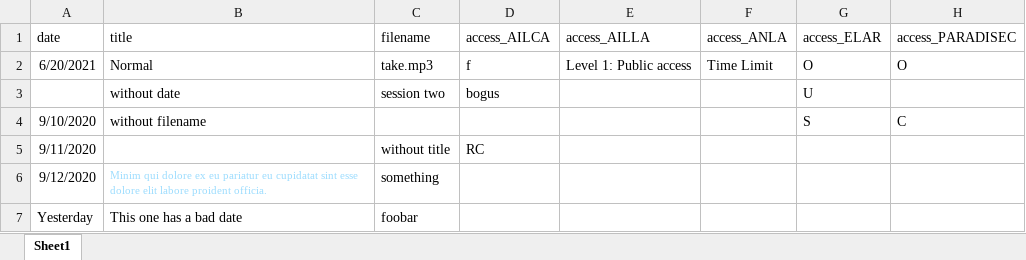
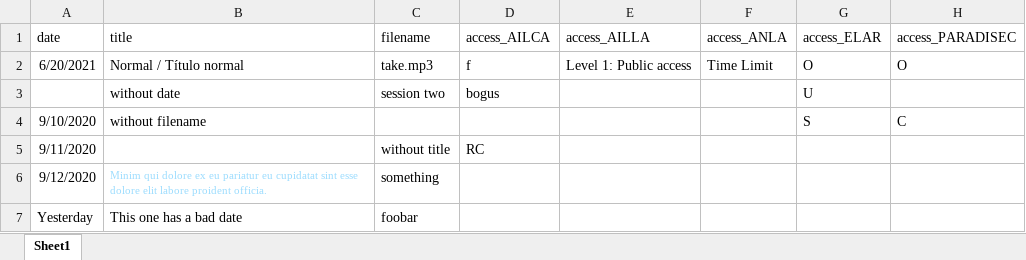
Before and after one commit to onset/lameta, an Excel workbook: sample data/LingMetaX_Sessions.xlsx, sheet Sheet1, drawn as a sheet; only a part is shown; values as stored, in another font and other column widths than the file's, no borders; the diff names each change by its address in the sheet, - before the commit and + after, or states it on an @@ line.

Commit message:
Fix ELAR IMDI export for imported multilingual slash syntax
Honor virtual multilingual slash-syntax values during IMDI export so ELAR metadata exported from spreadsheet import no longer depends on a user clicking each field first.

Route generic multilingual field export and comma-separated topic/keyword key export through metadata-language slot order, preserving existing tagged multilingual behavior while covering imported slash-syntax data.

Add regression coverage for slash-syntax field export, keyword export, and topic export, and document the new export-side compatibility logic with targeted comments.

```diff
--- a/sample data/LingMetaX_Sessions.xlsx (sheet Sheet1)
+++ b/sample data/LingMetaX_Sessions.xlsx (sheet Sheet1)
-B2 (title): Normal
+B2 (title): Normal / Título normal
```
Also changed, not shown: 5 other files.
